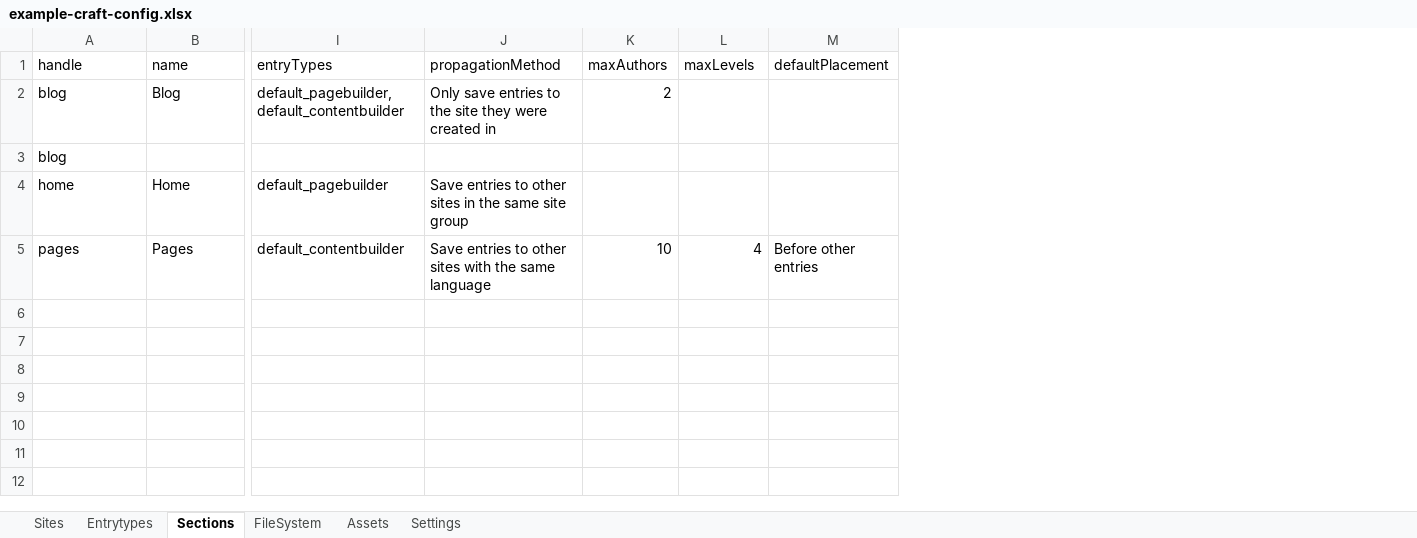
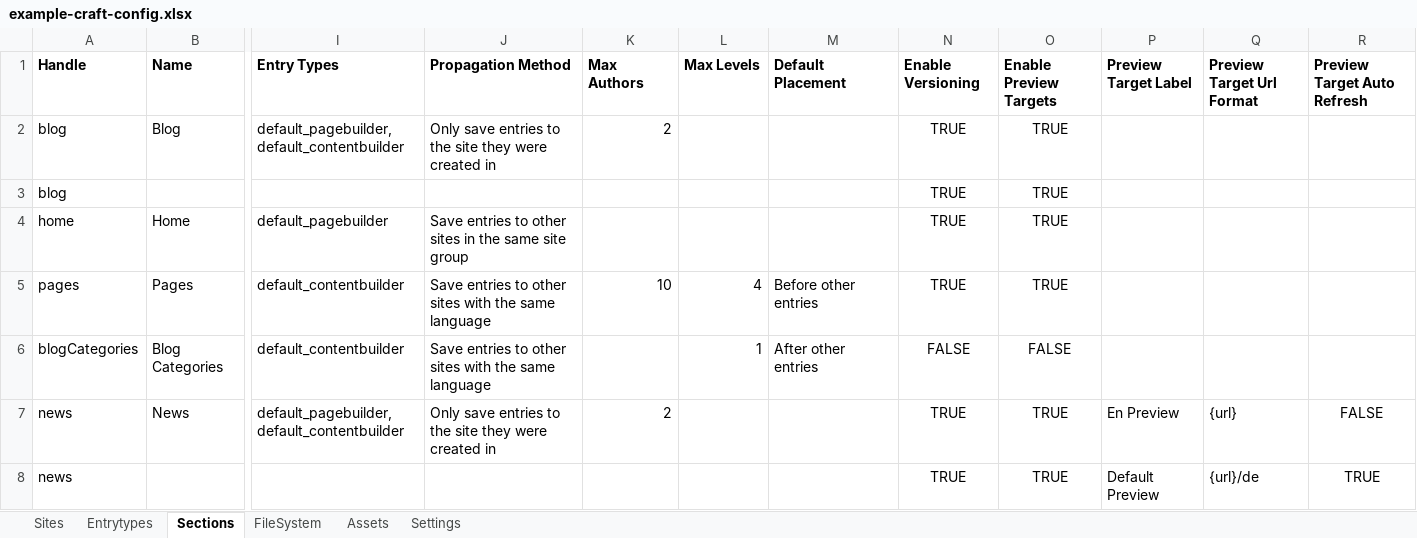
Before and after one commit to samuelreichor/samuelreichor.at, an Excel workbook: public/other-files/example-craft-config.xlsx, sheet Sections, drawn as a sheet; only a part is shown, gaps mark what is left out; values as stored, in another font and other column widths than the file's, no borders; charts and pictures not drawn; removed rows and columns are numbered as before the commit, all else as after; rows hold the shown columns only; the diff names each change by its address in the sheet, - before the commit and + after, or states it on an @@ line.

```diff
--- a/public/other-files/example-craft-config.xlsx (sheet Sections)
+++ b/public/other-files/example-craft-config.xlsx (sheet Sections)
+column N, rows 2-5: all TRUE
+column O, rows 2-5: all TRUE
+column P, empty
+column Q, empty
+column R, empty
-row 1: handle | name | entryTypes | propagationMethod | maxAuthors | maxLevels | defaultPlacement
+row 1: Handle | Name | Entry Types | Propagation Method | Max Authors | Max Levels | Default Placement | Enable Versioning | Enable Preview Targets | Preview Target Label | Preview Target Url Format | Preview Target Auto Refresh
+row 6: blogCategories | Blog Categories | default_contentbuilder | Save entries to other sites with the same language |  | 1 | After other entries | FALSE | FALSE
+row 7: news | News | default_pagebuilder, default_contentbuilder | Only save entries to the site they were created in | 2 |  |  | TRUE | TRUE | En Preview | {url} | FALSE
+row 8: news |  |  |  |  |  |  | TRUE | TRUE | Default Preview | {url}/de | TRUE
```
Also changed, not shown: sheet Sites, sheet Assets, sheet Entrytypes, sheet FileSystem, sheet Settings, 7 other files.
